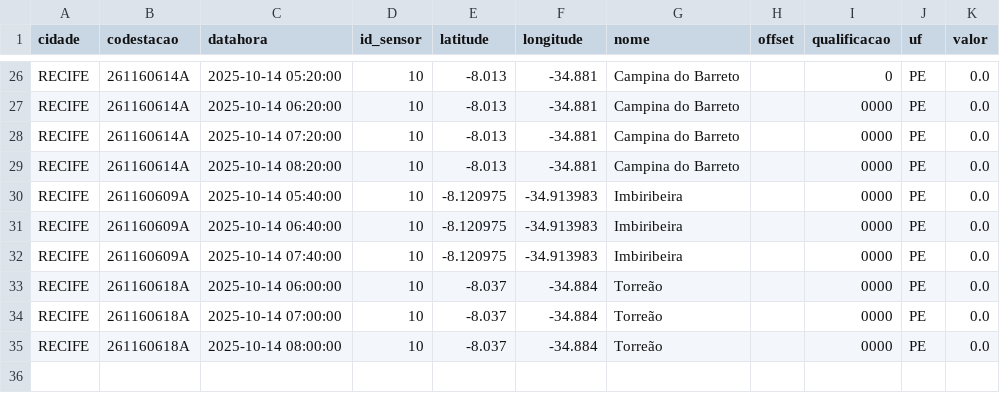
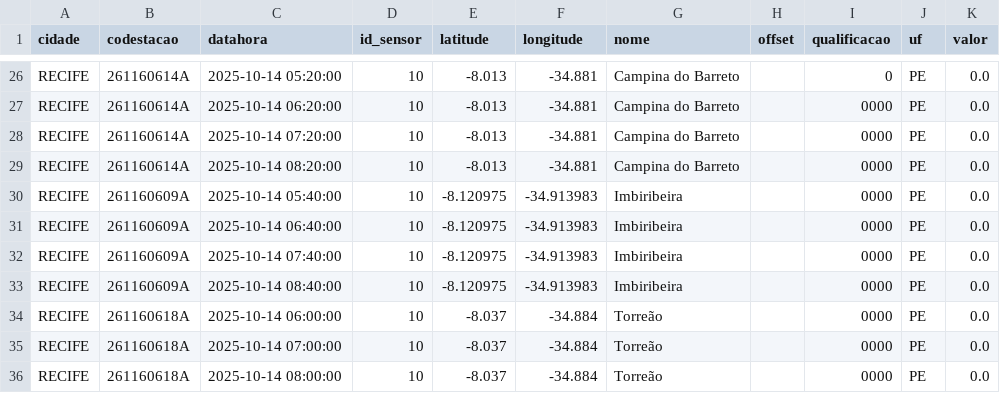
Before and after one commit to RafaellaB/Diagramas-de-risco-din-mico, a CSV file: chuva_recife_2025-10-14.csv, drawn as a sheet; only a part is shown, gaps mark what is left out.

```diff
--- a/chuva_recife_2025-10-14.csv
+++ b/chuva_recife_2025-10-14.csv
@@ -32,2 +32,3 @@ RECIFE,261160609A,2025-10-14 06:40:00,10,-8.120975,-34.913983,Imbiribeira,,0000,
 RECIFE,261160609A,2025-10-14 07:40:00,10,-8.120975,-34.913983,Imbiribeira,,0000,PE,0.0
+RECIFE,261160609A,2025-10-14 08:40:00,10,-8.120975,-34.913983,Imbiribeira,,0000,PE,0.0
 RECIFE,261160618A,2025-10-14 06:00:00,10,-8.037,-34.884,Torreão,,0000,PE,0.0
```
